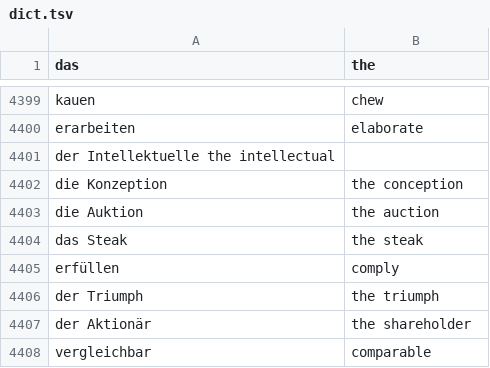
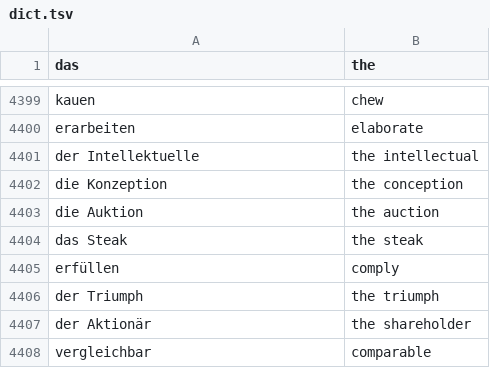
Before and after one commit to lennytmp/german_club, a TSV file: dict.tsv, drawn as a sheet; only a part is shown, gaps mark what is left out; removed rows and columns are numbered as before the commit, all else as after; the diff names each change by its address in the sheet, - before the commit and + after, or states it on an @@ line.

Commit message:
dict tab symbol fix

```diff
--- a/dict.tsv
+++ b/dict.tsv
-row 4401: der Intellektuelle the intellectual
+row 4401: der Intellektuelle | the intellectual
```
